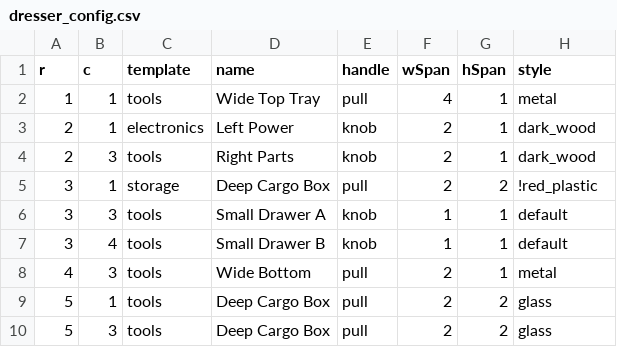
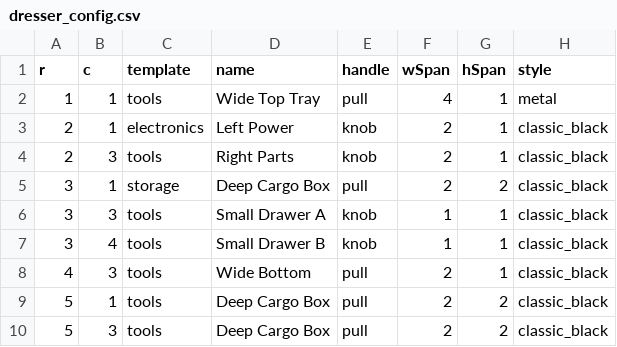
Before and after one commit to smystik9/Cajon, a CSV file: Cajon_preview/dresser_config.csv, drawn as a sheet.

Commit message:
Update dresser_config.csv

```diff
--- a/Cajon_preview/dresser_config.csv
+++ b/Cajon_preview/dresser_config.csv
@@ -2,9 +2,9 @@ r, c, template, name, handle, wSpan, hSpan, style
 1, 1, tools, Wide Top Tray, pull, 4, 1, metal
-2, 1, electronics, Left Power, knob, 2, 1, dark_wood
-2, 3, tools, Right Parts, knob, 2, 1, dark_wood
-3, 1, storage, Deep Cargo Box, pull, 2, 2, !red_plastic
-3, 3, tools, Small Drawer A, knob, 1, 1, default
-3, 4, tools, Small Drawer B, knob, 1, 1, default
-4, 3, tools, Wide Bottom, pull, 2, 1, metal
-5, 1, tools, Deep Cargo Box, pull, 2, 2, glass
-5, 3, tools, Deep Cargo Box, pull, 2, 2, glass
+2, 1, electronics, Left Power, knob, 2, 1, classic_black
+2, 3, tools, Right Parts, knob, 2, 1, classic_black
+3, 1, storage, Deep Cargo Box, pull, 2, 2, classic_black
+3, 3, tools, Small Drawer A, knob, 1, 1, classic_black
+3, 4, tools, Small Drawer B, knob, 1, 1, classic_black
+4, 3, tools, Wide Bottom, pull, 2, 1, classic_black
+5, 1, tools, Deep Cargo Box, pull, 2, 2, classic_black
+5, 3, tools, Deep Cargo Box, pull, 2, 2, classic_black
```
